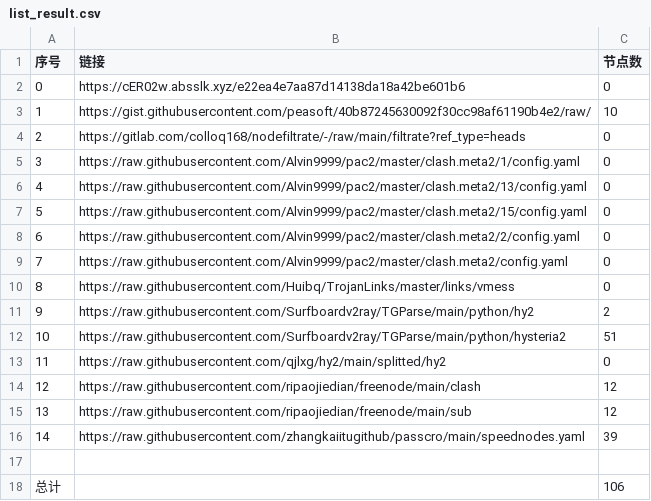
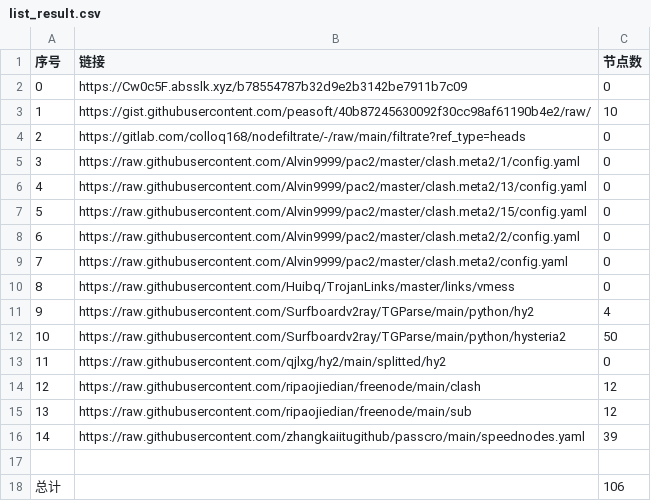
Before and after one commit to Emilia-ab1/NoMoreWalls, a CSV file: list_result.csv, drawn as a sheet.

```diff
--- a/list_result.csv
+++ b/list_result.csv
@@ -1,3 +1,3 @@
 序号,链接,节点数
-0,https://cER02w.absslk.xyz/e22ea4e7aa87d14138da18a42be601b6,0
+0,https://Cw0c5F.absslk.xyz/b78554787b32d9e2b3142be7911b7c09,0
 1,https://gist.githubusercontent.com/peasoft/40b87245630092f30cc98af61190b4e2/raw/,10
@@ -10,4 +10,4 @@
 8,https://raw.githubusercontent.com/Huibq/TrojanLinks/master/links/vmess,0
-9,https://raw.githubusercontent.com/Surfboardv2ray/TGParse/main/python/hy2,2
-10,https://raw.githubusercontent.com/Surfboardv2ray/TGParse/main/python/hysteria2,51
+9,https://raw.githubusercontent.com/Surfboardv2ray/TGParse/main/python/hy2,4
+10,https://raw.githubusercontent.com/Surfboardv2ray/TGParse/main/python/hysteria2,50
 11,https://raw.githubusercontent.com/qjlxg/hy2/main/splitted/hy2,0
```
Also changed, not shown: 8 other files.
